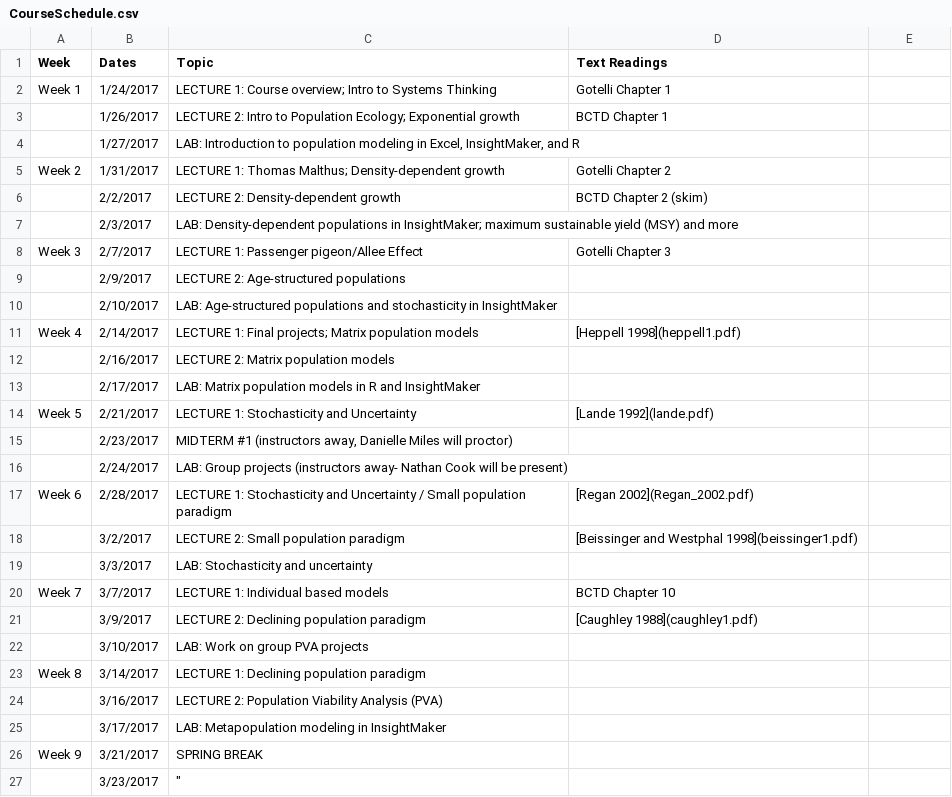
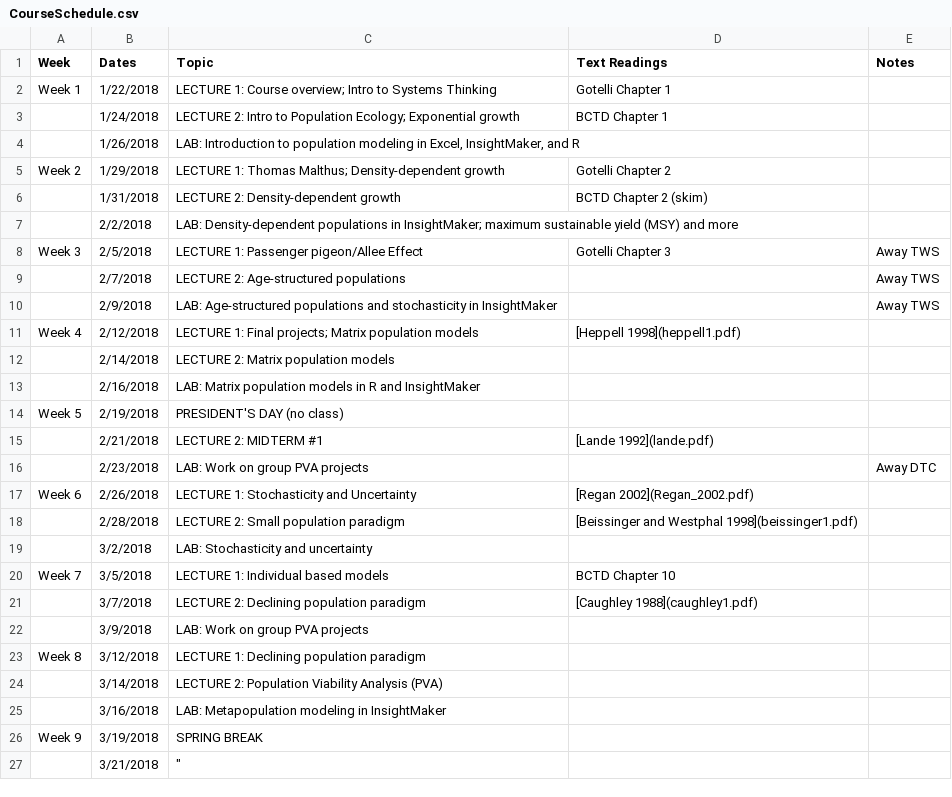
Before and after one commit to kevintshoemaker/NRES-470, a CSV file: CourseSchedule.csv, drawn as a sheet; only a part is shown; the diff covers the shown part only.

```diff
--- a/CourseSchedule.csv
+++ b/CourseSchedule.csv
@@ -1,27 +1,27 @@
-Week,Dates,Topic,Text Readings
-Week 1,1/24/2017,LECTURE 1: Course overview; Intro to Systems Thinking,Gotelli Chapter 1
-,1/26/2017,LECTURE 2: Intro to Population Ecology; Exponential growth,BCTD Chapter 1
-,1/27/2017,"LAB: Introduction to population modeling  in Excel, InsightMaker, and R",
-Week 2,1/31/2017,LECTURE 1: Thomas Malthus; Density-dependent growth,Gotelli Chapter 2
-,2/2/2017,LECTURE 2: Density-dependent growth,BCTD Chapter 2 (skim)
-,2/3/2017,LAB: Density-dependent populations in InsightMaker; maximum sustainable yield (MSY) and more,
-Week 3,2/7/2017,LECTURE 1: Passenger pigeon/Allee Effect,Gotelli Chapter 3
-,2/9/2017,LECTURE 2: Age-structured populations,
-,2/10/2017,LAB: Age-structured populations and stochasticity in InsightMaker,
-Week 4,2/14/2017,LECTURE 1: Final projects; Matrix population models,[Heppell 1998](heppell1.pdf)
-,2/16/2017,LECTURE 2: Matrix population models,
-,2/17/2017,LAB: Matrix population models in R and InsightMaker,
-Week 5,2/21/2017,LECTURE 1: Stochasticity and Uncertainty,[Lande 1992](lande.pdf)
-,2/23/2017,"MIDTERM #1 (instructors away, Danielle Miles will proctor)",
-,2/24/2017,LAB: Group projects (instructors away- Nathan Cook will be present),
-Week 6,2/28/2017,LECTURE 1: Stochasticity and Uncertainty / Small population paradigm,[Regan 2002](Regan_2002.pdf)
-,3/2/2017,LECTURE 2: Small population paradigm,[Beissinger and Westphal 1998](beissinger1.pdf)
-,3/3/2017,LAB: Stochasticity and uncertainty,
-Week 7,3/7/2017,LECTURE 1: Individual based models ,BCTD Chapter 10
-,3/9/2017,LECTURE 2: Declining population paradigm ,[Caughley 1988](caughley1.pdf)
-,3/10/2017,LAB: Work on group PVA projects,
-Week 8,3/14/2017,LECTURE 1: Declining population paradigm,
-,3/16/2017,LECTURE 2: Population Viability Analysis (PVA),
-,3/17/2017,LAB: Metapopulation modeling in InsightMaker,
-Week 9,3/21/2017,SPRING BREAK,
-,3/23/2017,"""",
+Week,Dates,Topic,Text Readings,Notes
+Week 1,1/22/2018,LECTURE 1: Course overview; Intro to Systems Thinking,Gotelli Chapter 1,
+,1/24/2018,LECTURE 2: Intro to Population Ecology; Exponential growth,BCTD Chapter 1,
+,1/26/2018,"LAB: Introduction to population modeling  in Excel, InsightMaker, and R",,
+Week 2,1/29/2018,LECTURE 1: Thomas Malthus; Density-dependent growth,Gotelli Chapter 2,
+,1/31/2018,LECTURE 2: Density-dependent growth,BCTD Chapter 2 (skim),
+,2/2/2018,LAB: Density-dependent populations in InsightMaker; maximum sustainable yield (MSY) and more,,
+Week 3,2/5/2018,LECTURE 1: Passenger pigeon/Allee Effect,Gotelli Chapter 3,Away TWS
+,2/7/2018,LECTURE 2: Age-structured populations,,Away TWS
+,2/9/2018,LAB: Age-structured populations and stochasticity in InsightMaker,,Away TWS
+Week 4,2/12/2018,LECTURE 1: Final projects; Matrix population models,[Heppell 1998](heppell1.pdf),
+,2/14/2018,LECTURE 2: Matrix population models,,
+,2/16/2018,LAB: Matrix population models in R and InsightMaker,,
+Week 5,2/19/2018,PRESIDENT'S DAY (no class),,
+,2/21/2018,LECTURE 2: MIDTERM #1,[Lande 1992](lande.pdf),
+,2/23/2018,LAB: Work on group PVA projects,,Away DTC
+Week 6,2/26/2018,LECTURE 1: Stochasticity and Uncertainty,[Regan 2002](Regan_2002.pdf),
+,2/28/2018,LECTURE 2: Small population paradigm,[Beissinger and Westphal 1998](beissinger1.pdf),
+,3/2/2018,LAB: Stochasticity and uncertainty,,
+Week 7,3/5/2018,LECTURE 1: Individual based models ,BCTD Chapter 10,
+,3/7/2018,LECTURE 2: Declining population paradigm ,[Caughley 1988](caughley1.pdf) ,
+,3/9/2018,LAB: Work on group PVA projects,,
+Week 8,3/12/2018,LECTURE 1: Declining population paradigm,,
+,3/14/2018,LECTURE 2: Population Viability Analysis (PVA),,
+,3/16/2018,LAB: Metapopulation modeling in InsightMaker,,
+Week 9,3/19/2018,SPRING BREAK,,
+,3/21/2018,"""",,
```
Also changed, not shown: 23 edited cells elsewhere in this file, 26 other files.
